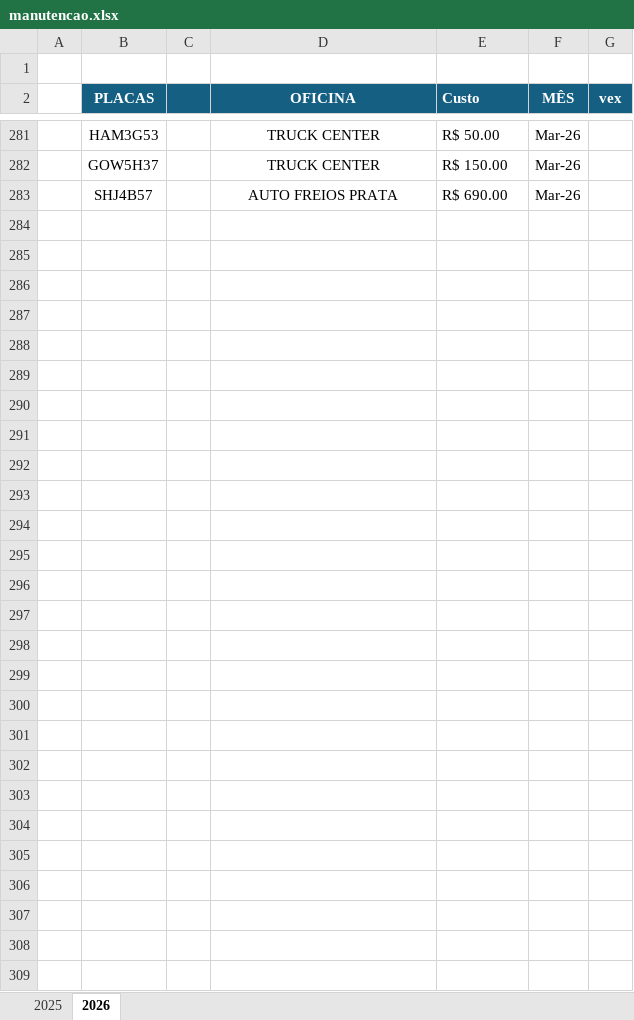
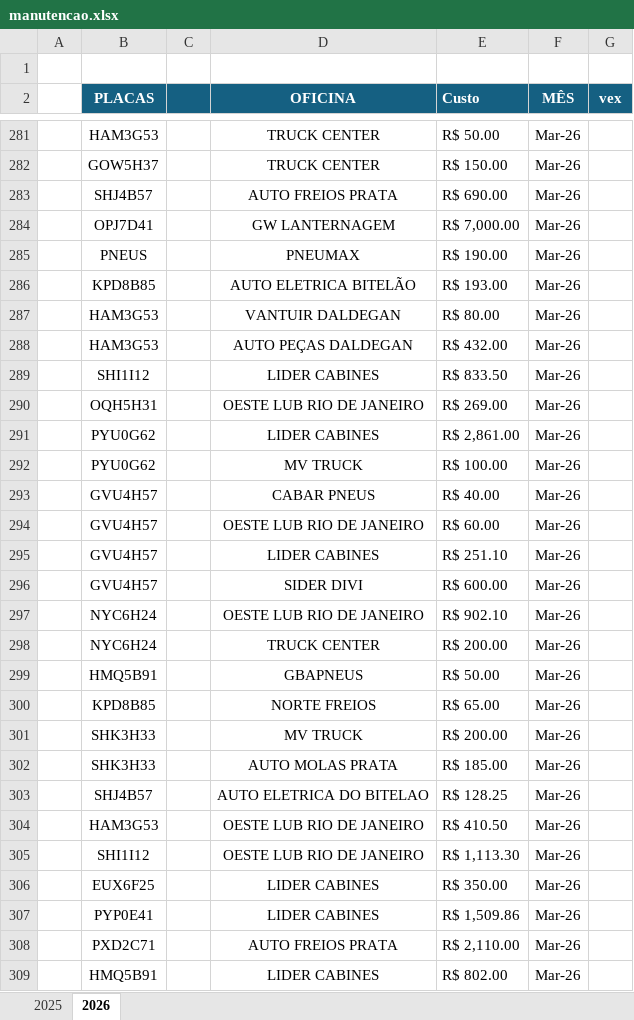
Before and after one commit to jhonnyoraculos/dashboard, an Excel workbook: data/manutencao.xlsx, sheet 2026, drawn as a sheet; only a part is shown, gaps mark what is left out; values as stored, in another font and other column widths than the file's, no borders; the diff covers the shown part only; the diff names each change by its address in the sheet, - before the commit and + after, or states it on an @@ line.

```diff
--- a/data/manutencao.xlsx (sheet 2026)
+++ b/data/manutencao.xlsx (sheet 2026)
-row 284: (empty)
+row 284:  | OPJ7D41 |  | GW LANTERNAGEM | R$ 7,000.00 | Mar-26
-row 285: (empty)
+row 285:  | PNEUS |  | PNEUMAX | R$ 190.00 | Mar-26
-row 286: (empty)
+row 286:  | KPD8B85 |  | AUTO ELETRICA BITELÃO | R$ 193.00 | Mar-26
-row 287: (empty)
+row 287:  | HAM3G53 |  | VANTUIR DALDEGAN | R$ 80.00 | Mar-26
-row 288: (empty)
+row 288:  | HAM3G53 |  | AUTO PEÇAS DALDEGAN | R$ 432.00 | Mar-26
-row 289: (empty)
+row 289:  | SHI1I12 |  | LIDER CABINES | R$ 833.50 | Mar-26
-row 290: (empty)
+row 290:  | OQH5H31 |  | OESTE LUB RIO DE JANEIRO | R$ 269.00 | Mar-26
-row 291: (empty)
+row 291:  | PYU0G62 |  | LIDER CABINES | R$ 2,861.00 | Mar-26
-row 292: (empty)
+row 292:  | PYU0G62 |  | MV TRUCK | R$ 100.00 | Mar-26
-row 293: (empty)
+row 293:  | GVU4H57 |  | CABAR PNEUS | R$ 40.00 | Mar-26
-row 294: (empty)
+row 294:  | GVU4H57 |  | OESTE LUB RIO DE JANEIRO | R$ 60.00 | Mar-26
-row 295: (empty)
+row 295:  | GVU4H57 |  | LIDER CABINES | R$ 251.10 | Mar-26
-row 296: (empty)
+row 296:  | GVU4H57 |  | SIDER DIVI | R$ 600.00 | Mar-26
-row 297: (empty)
+row 297:  | NYC6H24 |  | OESTE LUB RIO DE JANEIRO | R$ 902.10 | Mar-26
-row 298: (empty)
+row 298:  | NYC6H24 |  | TRUCK CENTER | R$ 200.00 | Mar-26
-row 299: (empty)
+row 299:  | HMQ5B91 |  | GBAPNEUS | R$ 50.00 | Mar-26
-row 300: (empty)
+row 300:  | KPD8B85 |  | NORTE FREIOS | R$ 65.00 | Mar-26
-row 301: (empty)
+row 301:  | SHK3H33 |  | MV TRUCK | R$ 200.00 | Mar-26
-row 302: (empty)
+row 302:  | SHK3H33 |  | AUTO MOLAS PRATA | R$ 185.00 | Mar-26
-row 303: (empty)
+row 303:  | SHJ4B57 |  | AUTO ELETRICA DO BITELAO | R$ 128.25 | Mar-26
-row 304: (empty)
+row 304:  | HAM3G53 |  | OESTE LUB RIO DE JANEIRO | R$ 410.50 | Mar-26
-row 305: (empty)
+row 305:  | SHI1I12 |  | OESTE LUB RIO DE JANEIRO | R$ 1,113.30 | Mar-26
-row 306: (empty)
+row 306:  | EUX6F25 |  | LIDER CABINES | R$ 350.00 | Mar-26
-row 307: (empty)
+row 307:  | PYP0E41 |  | LIDER CABINES | R$ 1,509.86 | Mar-26
-row 308: (empty)
+row 308:  | PXD2C71 |  | AUTO FREIOS PRATA | R$ 2,110.00 | Mar-26
-row 309: (empty)
+row 309:  | HMQ5B91 |  | LIDER CABINES | R$ 802.00 | Mar-26
```
Also changed, not shown: 28 edited cells elsewhere in this sheet, data/combustivel.xlsx, data/reserva de hoteis.xlsx.
